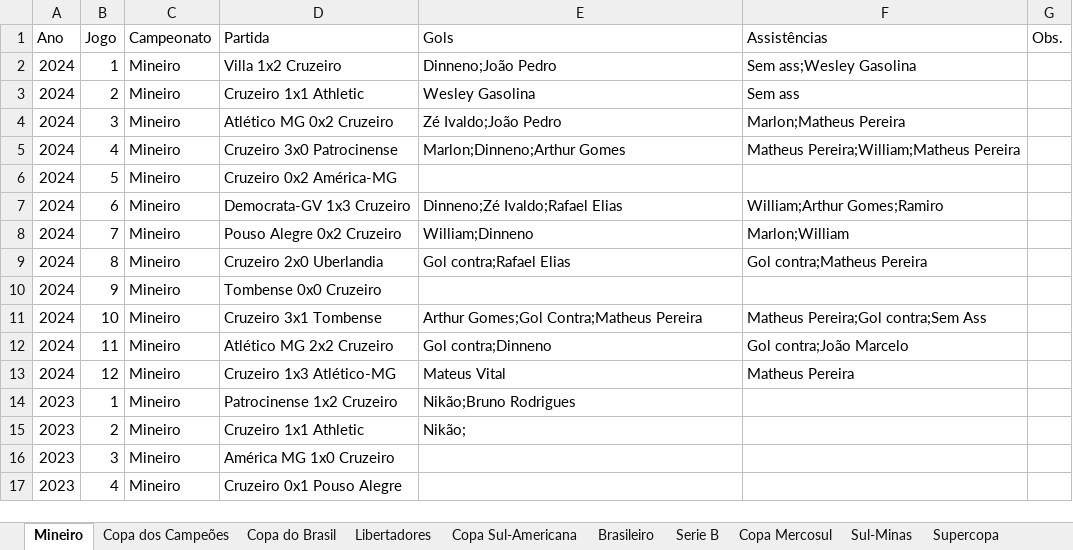
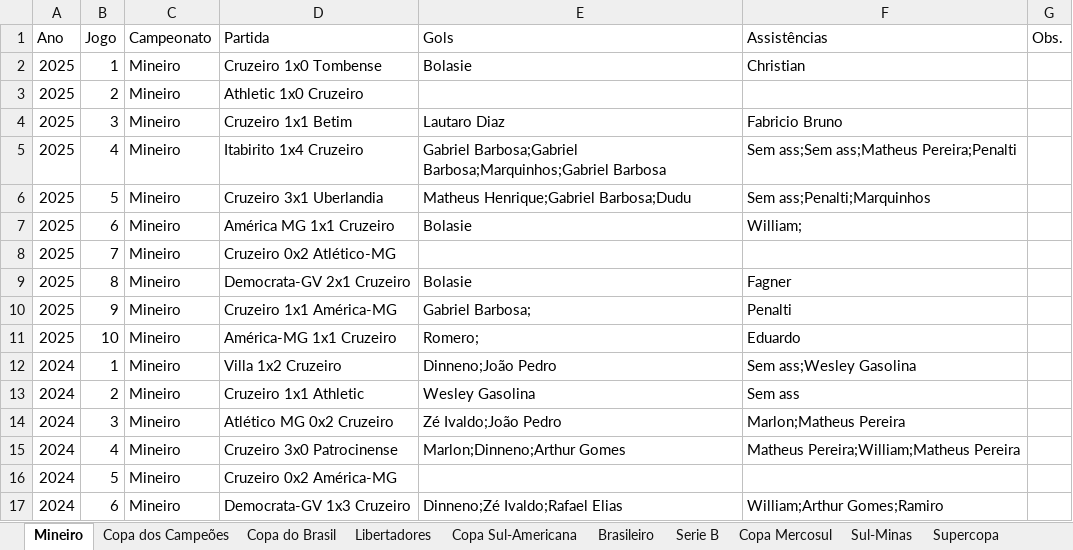
Before and after one commit to riulersilverio/cruzeirodata, an Excel workbook: Cruzeiro Mineiro.xlsx, sheet Mineiro, drawn as a sheet; only a part is shown; the shorter side is filled out with more unchanged rows; values as stored, in another font and other column widths than the file's, no borders; the diff names each change by its address in the sheet, - before the commit and + after, or states it on an @@ line.

Commit message:
Add files via upload

```diff
--- a/Cruzeiro Mineiro.xlsx (sheet Mineiro)
+++ b/Cruzeiro Mineiro.xlsx (sheet Mineiro)
+row 2: 2025 | 1 | Mineiro | Cruzeiro 1x0 Tombense | Bolasie | Christian
+row 3: 2025 | 2 | Mineiro | Athletic 1x0 Cruzeiro
+row 4: 2025 | 3 | Mineiro | Cruzeiro 1x1 Betim | Lautaro Diaz | Fabricio Bruno
+row 5: 2025 | 4 | Mineiro | Itabirito 1x4 Cruzeiro | Gabriel Barbosa;Gabriel Barbosa;Marquinhos;Gabriel Barbosa | Sem ass;Sem ass;Matheus Pereira;Penalti
+row 6: 2025 | 5 | Mineiro | Cruzeiro 3x1 Uberlandia | Matheus Henrique;Gabriel Barbosa;Dudu | Sem ass;Penalti;Marquinhos
+row 7: 2025 | 6 | Mineiro | América MG 1x1 Cruzeiro | Bolasie | William;
+row 8: 2025 | 7 | Mineiro | Cruzeiro 0x2 Atlético-MG
+row 9: 2025 | 8 | Mineiro | Democrata-GV 2x1 Cruzeiro | Bolasie | Fagner
+row 10: 2025 | 9 | Mineiro | Cruzeiro 1x1 América-MG | Gabriel Barbosa; | Penalti
+row 11: 2025 | 10 | Mineiro | América-MG 1x1 Cruzeiro | Romero; | Eduardo
```
Also changed, not shown: sheet Brasileiro, sheet Copa Sul-Americana.
